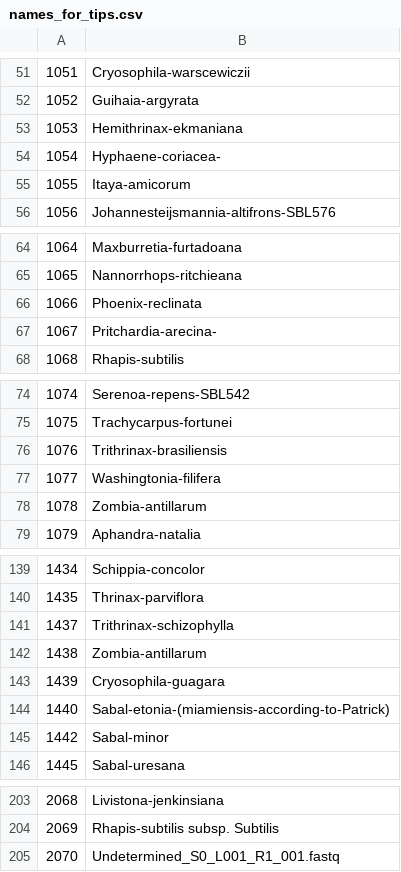
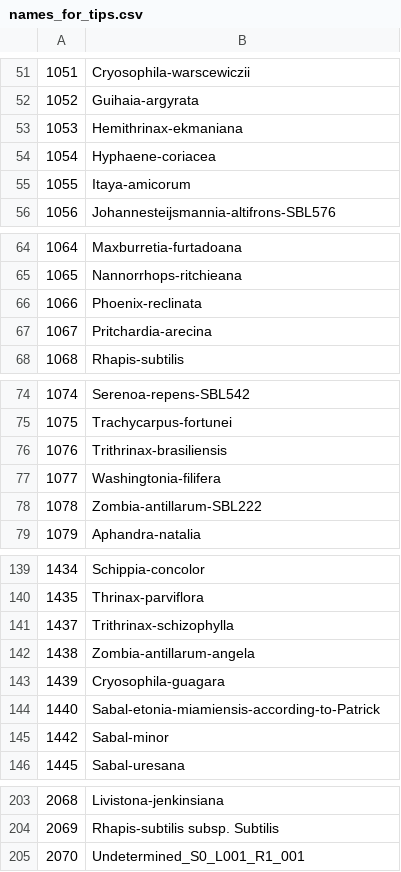
Before and after one commit to pebgroup/coryphoideae_species_tree, a CSV file: names_for_tips.csv, drawn as a sheet; only a part is shown, gaps mark what is left out.

Commit message:
edited out ()'s

```diff
--- a/names_for_tips.csv
+++ b/names_for_tips.csv
@@ -53,3 +53,3 @@
 1053,Hemithrinax-ekmaniana
-1054,Hyphaene-coriacea-
+1054,Hyphaene-coriacea
 1055,Itaya-amicorum
@@ -66,3 +66,3 @@
 1066,Phoenix-reclinata
-1067,Pritchardia-arecina-
+1067,Pritchardia-arecina
 1068,Rhapis-subtilis
@@ -77,3 +77,3 @@
 1077,Washingtonia-filifera
-1078,Zombia-antillarum
+1078,Zombia-antillarum-SBL222
 1079,Aphandra-natalia
@@ -141,5 +141,5 @@
 1437,Trithrinax-schizophylla
-1438,Zombia-antillarum
+1438,Zombia-antillarum-angela
 1439,Cryosophila-guagara
-1440,Sabal-etonia-(miamiensis-according-to-Patrick)
+1440,Sabal-etonia-miamiensis-according-to-Patrick
 1442,Sabal-minor
@@ -204,2 +204,2 @@
 2069,Rhapis-subtilis subsp. Subtilis
-2070,Undetermined_S0_L001_R1_001.fastq
+2070,Undetermined_S0_L001_R1_001
```
